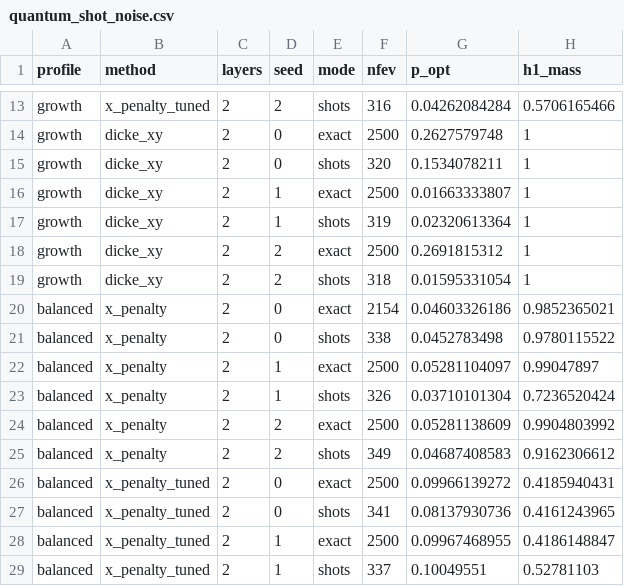
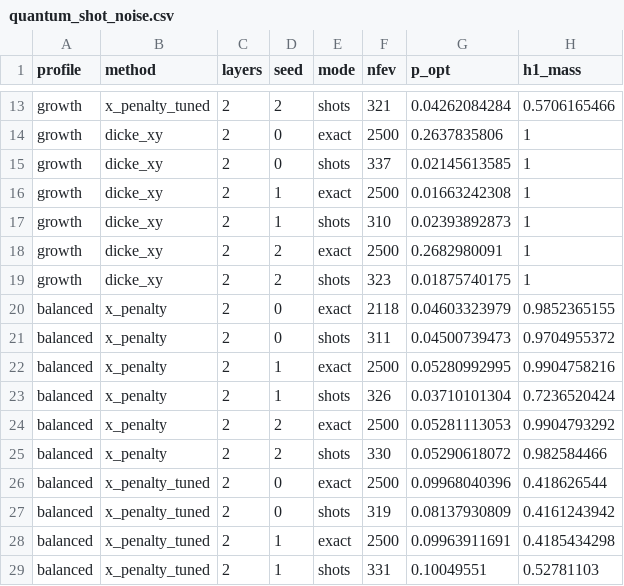
Before and after one commit to jonas221101/quantum-hackathon-finance, a CSV file: results/canonical/quantum_shot_noise.csv, drawn as a sheet; only a part is shown, gaps mark what is left out; the diff covers the shown part only; the diff names each change by its address in the sheet, - before the commit and + after, or states it on an @@ line.

```diff
--- a/results/canonical/quantum_shot_noise.csv
+++ b/results/canonical/quantum_shot_noise.csv
-F13 (nfev): 316
+F13 (nfev): 321
-G14 (p_opt): 0.2627579748
+G14 (p_opt): 0.2637835806
-F15 (nfev): 320
+F15 (nfev): 337
-G15 (p_opt): 0.1534078211
+G15 (p_opt): 0.02145613585
-G16 (p_opt): 0.01663333807
+G16 (p_opt): 0.01663242308
-F17 (nfev): 319
+F17 (nfev): 310
-G17 (p_opt): 0.02320613364
+G17 (p_opt): 0.02393892873
-G18 (p_opt): 0.2691815312
+G18 (p_opt): 0.2682980091
-F19 (nfev): 318
+F19 (nfev): 323
-G19 (p_opt): 0.01595331054
+G19 (p_opt): 0.01875740175
-F20 (nfev): 2154
+F20 (nfev): 2118
-G20 (p_opt): 0.04603326186
+G20 (p_opt): 0.04603323979
-H20 (h1_mass): 0.9852365021
+H20 (h1_mass): 0.9852365155
-F21 (nfev): 338
+F21 (nfev): 311
-G21 (p_opt): 0.0452783498
+G21 (p_opt): 0.04500739473
-H21 (h1_mass): 0.9780115522
+H21 (h1_mass): 0.9704955372
-G22 (p_opt): 0.05281104097
+G22 (p_opt): 0.05280992995
-H22 (h1_mass): 0.99047897
+H22 (h1_mass): 0.9904758216
-G24 (p_opt): 0.05281138609
+G24 (p_opt): 0.05281113053
-H24 (h1_mass): 0.9904803992
+H24 (h1_mass): 0.9904793292
-F25 (nfev): 349
+F25 (nfev): 330
-G25 (p_opt): 0.04687408583
+G25 (p_opt): 0.05290618072
-H25 (h1_mass): 0.9162306612
+H25 (h1_mass): 0.982584466
-G26 (p_opt): 0.09966139272
+G26 (p_opt): 0.09968040396
-H26 (h1_mass): 0.4185940431
+H26 (h1_mass): 0.418626544
-F27 (nfev): 341
+F27 (nfev): 319
-G27 (p_opt): 0.08137930736
+G27 (p_opt): 0.08137930809
-H27 (h1_mass): 0.4161243965
+H27 (h1_mass): 0.4161243942
-G28 (p_opt): 0.09967468955
+G28 (p_opt): 0.09963911691
-H28 (h1_mass): 0.4186148847
+H28 (h1_mass): 0.4185434298
-F29 (nfev): 337
+F29 (nfev): 331
```
Also changed, not shown: 84 edited cells elsewhere in this file, results/canonical/quantum_summary.csv, results/canonical/sensitivity.csv, 26 other files.
